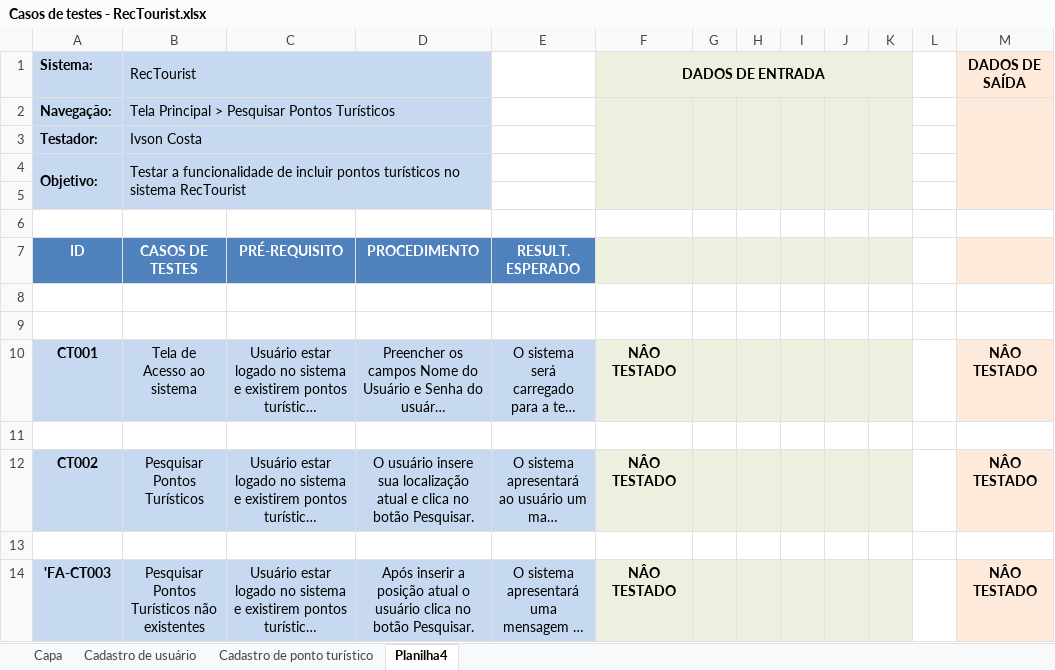
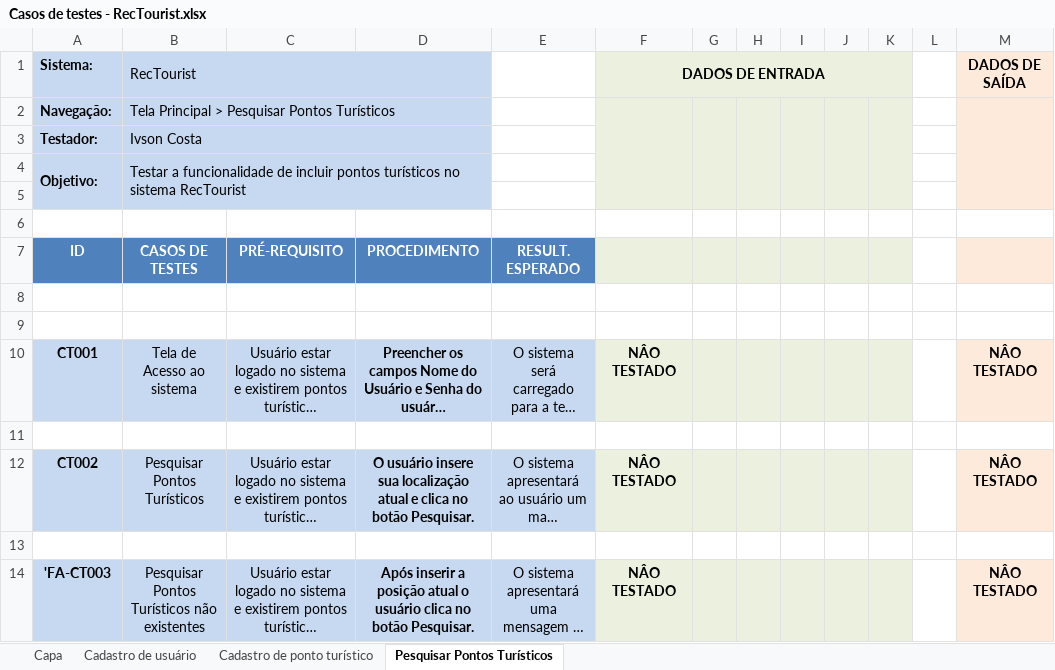
Before and after one commit to IvsonCosta/RecTourist, an Excel workbook: casos de testes/Casos de testes - RecTourist.xlsx, sheet Pesquisar Pontos Turísticos, drawn as a sheet; long unchanged cells end in …; values as stored, in another font and other column widths than the file's, no borders; the diff names each change by its address in the sheet, - before the commit and + after, or states it on an @@ line.

```diff
--- a/casos de testes/Casos de testes - RecTourist.xlsx (sheet Pesquisar Pontos Turísticos)
+++ b/casos de testes/Casos de testes - RecTourist.xlsx (sheet Pesquisar Pontos Turísticos)
-sheet tab: Planilha4
+sheet tab: Pesquisar Pontos Turísticos
-D10 bold: off
+D10 bold: on
-D12 bold: off
+D12 bold: on
-D14 bold: off
+D14 bold: on
```
Also changed, not shown: sheet Cadastro de ponto turístico, sheet Cadastro de usuário, 4 other files.
